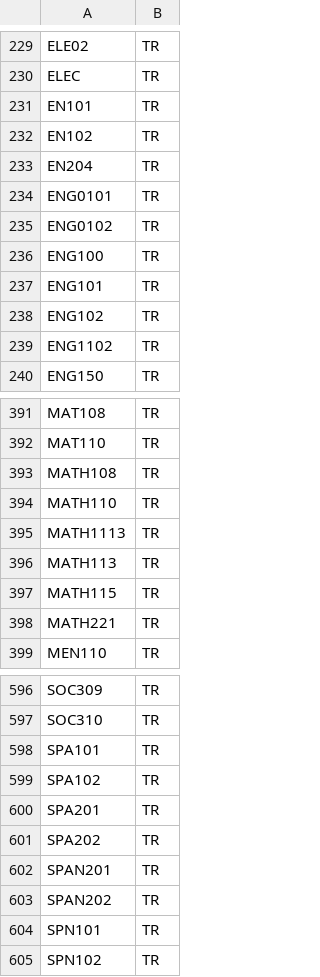
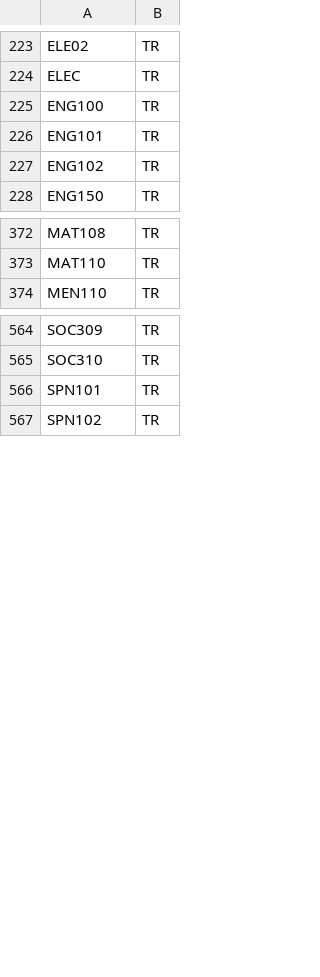
Before and after one commit to sydwilson42/CSC392fa2023, a CSV file: CSV Files/ARCs.csv, drawn as a sheet; only a part is shown, gaps mark what is left out; the diff covers the shown part only; the diff names each change by its address in the sheet, - before the commit and + after, or states it on an @@ line.

Commit message:
ARC's filtered from the end back through MATH

```diff
--- a/CSV Files/ARCs.csv
+++ b/CSV Files/ARCs.csv
-row 231: EN101 | TR
-row 232: EN102 | TR
-row 233: EN204 | TR
-row 234: ENG0101 | TR
-row 235: ENG0102 | TR
-row 239: ENG1102 | TR
-row 393: MATH108 | TR
-row 394: MATH110 | TR
-row 395: MATH1113 | TR
-row 396: MATH113 | TR
-row 397: MATH115 | TR
-row 398: MATH221 | TR
-row 598: SPA101 | TR
-row 599: SPA102 | TR
-row 600: SPA201 | TR
-row 601: SPA202 | TR
-row 602: SPAN201 | TR
-row 603: SPAN202 | TR
```
Also changed, not shown: 23 removed rows elsewhere in this file, 1 other file.
